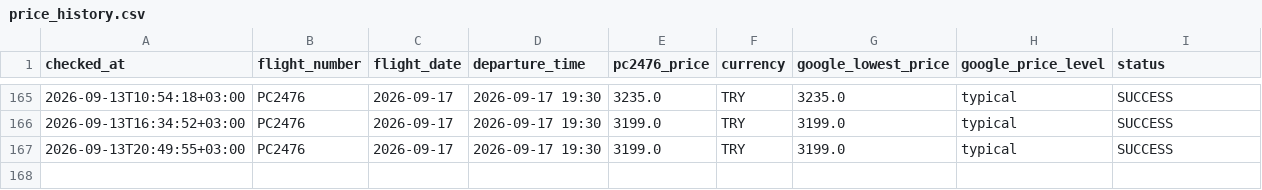
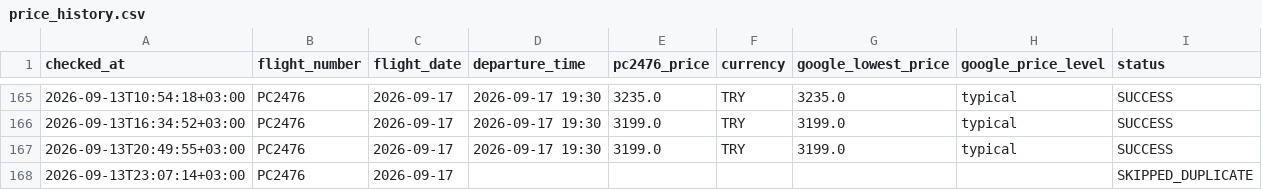
Before and after one commit to veridelisi/pegasus, a CSV file: data/price_history.csv, drawn as a sheet; only a part is shown, gaps mark what is left out.

```diff
--- a/data/price_history.csv
+++ b/data/price_history.csv
@@ -167 +167,2 @@ checked_at,flight_number,flight_date,departure_time,pc2476_price,currency,google
 2026-09-13T20:49:55+03:00,PC2476,2026-09-17,2026-09-17 19:30,3199.0,TRY,3199.0,typical,SUCCESS
+2026-09-13T23:07:14+03:00,PC2476,2026-09-17,,,,,,SKIPPED_DUPLICATE
```
Also changed, not shown: 1 other file.
